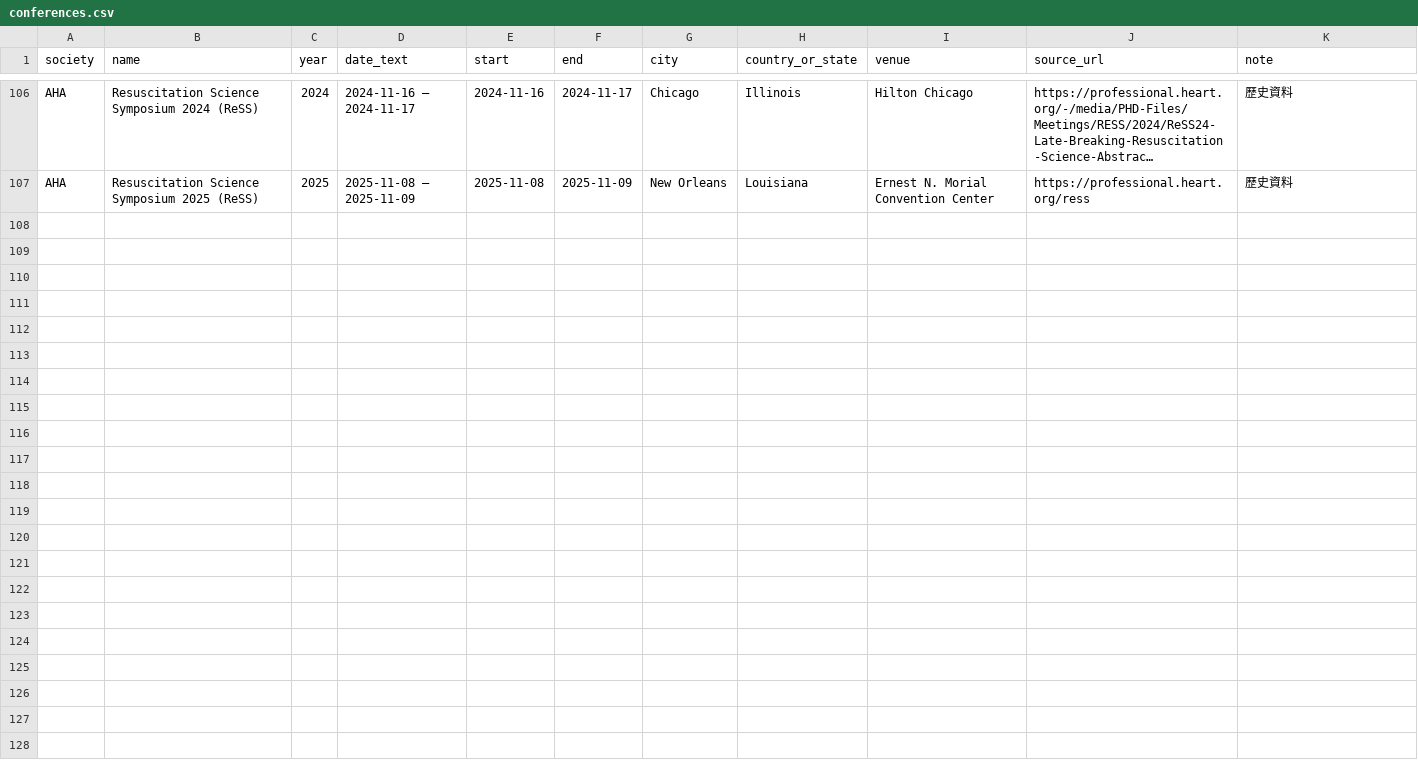
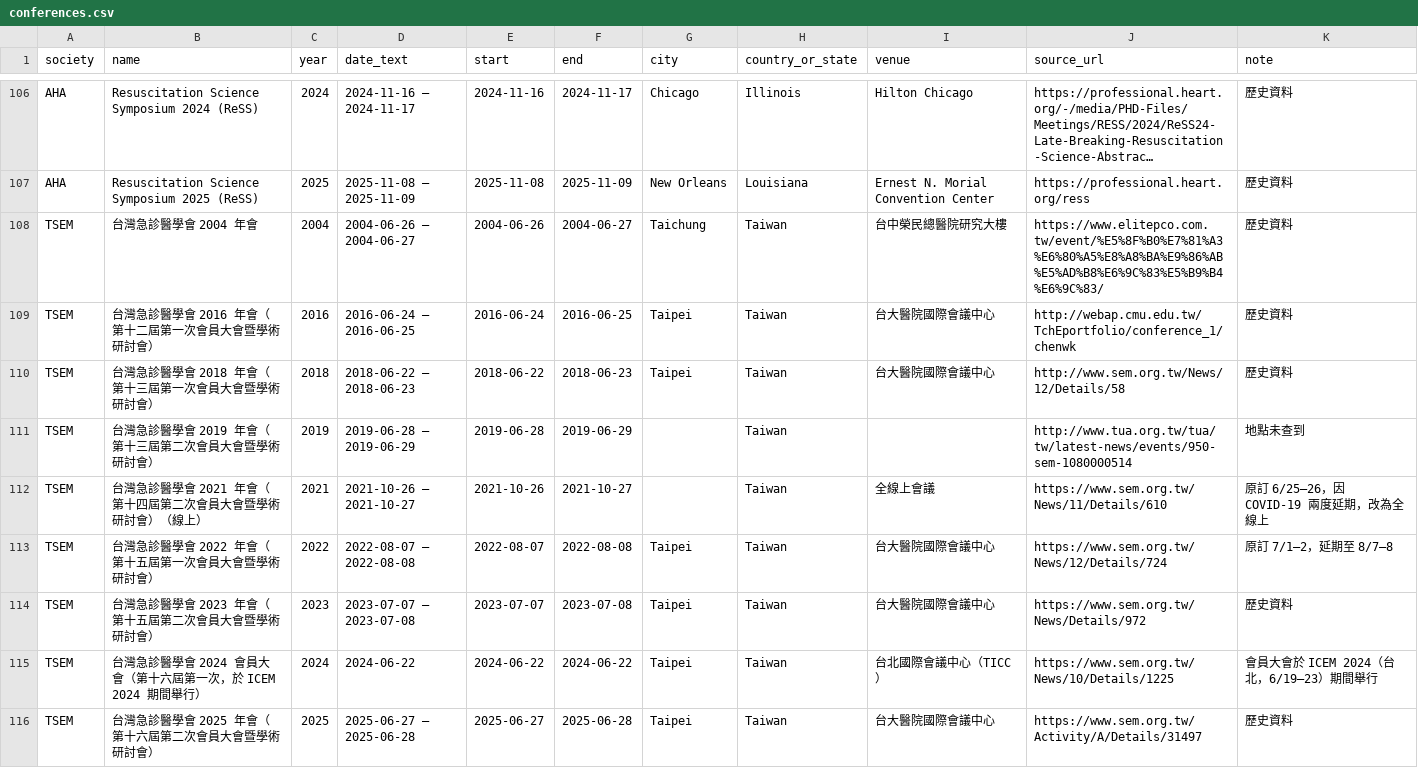
Before and after one commit to 96311123/EM-conference2, a CSV file: docs/conferences.csv, drawn as a sheet; only a part is shown, gaps mark what is left out; long unchanged cells end in …; the diff names each change by its address in the sheet, - before the commit and + after, or states it on an @@ line.

```diff
--- a/docs/conferences.csv
+++ b/docs/conferences.csv
+row 108: TSEM | 台灣急診醫學會 2004 年會 | 2004 | 2004-06-26 – 2004-06-27 | 2004-06-26 | 2004-06-27 | Taichung | Taiwan | 台中榮民總醫院研究大樓 | https://www.elitepco.com.tw/event/%E5%8F%B0%E7%81%A3%E6%80%A5%E8%A8%BA%E9%86%AB%E5%AD%B8%E6%9C%83%E5%B9%B4%E6%9C%83/ | 歷史資料
+row 109: TSEM | 台灣急診醫學會 2016 年會（第十二屆第一次會員大會暨學術研討會） | 2016 | 2016-06-24 – 2016-06-25 | 2016-06-24 | 2016-06-25 | Taipei | Taiwan | 台大醫院國際會議中心 | http://webap.cmu.edu.tw/TchEportfolio/conference_1/chenwk | 歷史資料
+row 110: TSEM | 台灣急診醫學會 2018 年會（第十三屆第一次會員大會暨學術研討會） | 2018 | 2018-06-22 – 2018-06-23 | 2018-06-22 | 2018-06-23 | Taipei | Taiwan | 台大醫院國際會議中心 | http://www.sem.org.tw/News/12/Details/58 | 歷史資料
+row 111: TSEM | 台灣急診醫學會 2019 年會（第十三屆第二次會員大會暨學術研討會） | 2019 | 2019-06-28 – 2019-06-29 | 2019-06-28 | 2019-06-29 |  | Taiwan |  | http://www.tua.org.tw/tua/tw/latest-news/events/950-sem-1080000514 | 地點未查到
+row 112: TSEM | 台灣急診醫學會 2021 年會（第十四屆第二次會員大會暨學術研討會）（線上） | 2021 | 2021-10-26 – 2021-10-27 | 2021-10-26 | 2021-10-27 |  | Taiwan | 全線上會議 | https://www.sem.org.tw/News/11/Details/610 | 原訂 6/25–26，因 COVID-19 兩度延期，改為全線上
+row 113: TSEM | 台灣急診醫學會 2022 年會（第十五屆第一次會員大會暨學術研討會） | 2022 | 2022-08-07 – 2022-08-08 | 2022-08-07 | 2022-08-08 | Taipei | Taiwan | 台大醫院國際會議中心 | https://www.sem.org.tw/News/12/Details/724 | 原訂 7/1–2，延期至 8/7–8
+row 114: TSEM | 台灣急診醫學會 2023 年會（第十五屆第二次會員大會暨學術研討會） | 2023 | 2023-07-07 – 2023-07-08 | 2023-07-07 | 2023-07-08 | Taipei | Taiwan | 台大醫院國際會議中心 | https://www.sem.org.tw/News/Details/972 | 歷史資料
+row 115: TSEM | 台灣急診醫學會 2024 會員大會（第十六屆第一次，於 ICEM 2024 期間舉行） | 2024 | 2024-06-22 | 2024-06-22 | 2024-06-22 | Taipei | Taiwan | 台北國際會議中心（TICC） | https://www.sem.org.tw/News/10/Details/1225 | 會員大會於 ICEM 2024（台北，6/19–23）期間舉行
+row 116: TSEM | 台灣急診醫學會 2025 年會（第十六屆第二次會員大會暨學術研討會） | 2025 | 2025-06-27 – 2025-06-28 | 2025-06-27 | 2025-06-28 | Taipei | Taiwan | 台大醫院國際會議中心 | https://www.sem.org.tw/Activity/A/Details/31497 | 歷史資料
```
Also changed, not shown: 7 other files.
